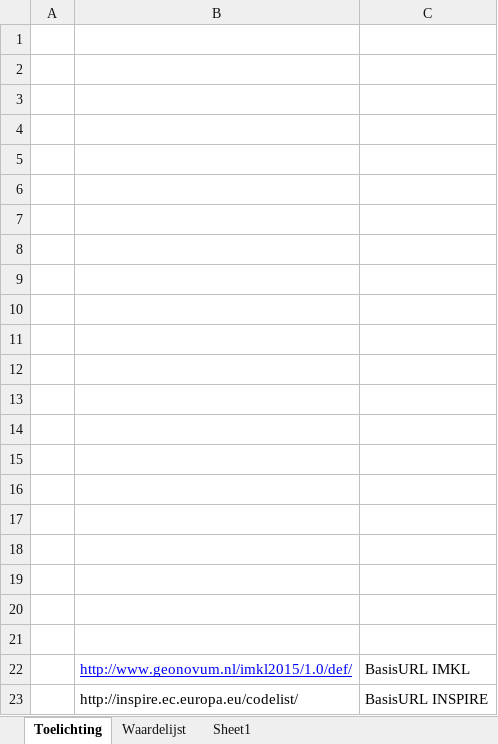
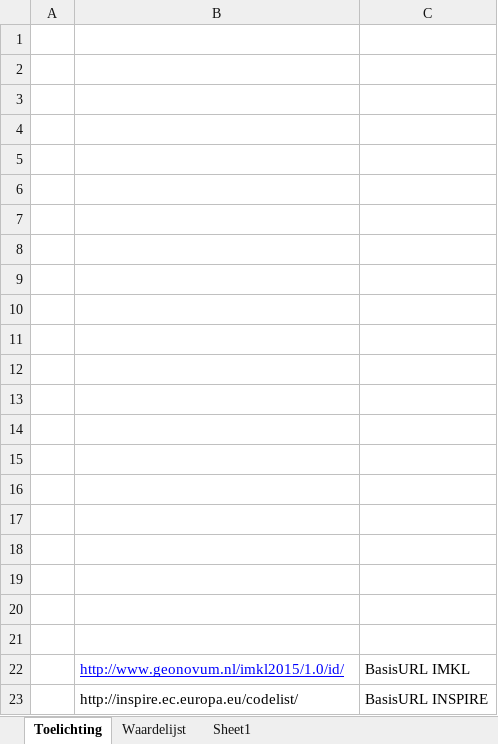
Before and after one commit to Geonovum/imkl2015-review, an Excel workbook: 3. waardelijsten/IMKL2015 - 0.91 waardelijsten.xlsx, sheet Toelichting, drawn as a sheet; values as stored, in another font and other column widths than the file's, no borders; charts and pictures not drawn; the diff names each change by its address in the sheet, - before the commit and + after, or states it on an @@ line.

```diff
--- a/3. waardelijsten/IMKL2015 - 0.91 waardelijsten.xlsx (sheet Toelichting)
+++ b/3. waardelijsten/IMKL2015 - 0.91 waardelijsten.xlsx (sheet Toelichting)
-B22: http://www.geonovum.nl/imkl2015/1.0/def/
+B22: http://www.geonovum.nl/imkl2015/1.0/id/
```
Also changed, not shown: sheet Waardelijst, hidden cells.
